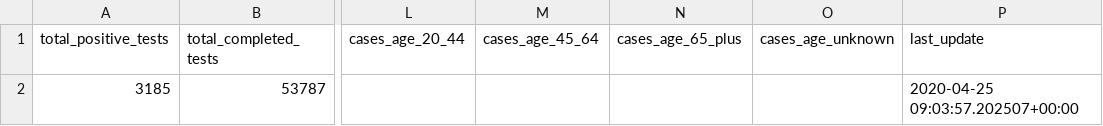
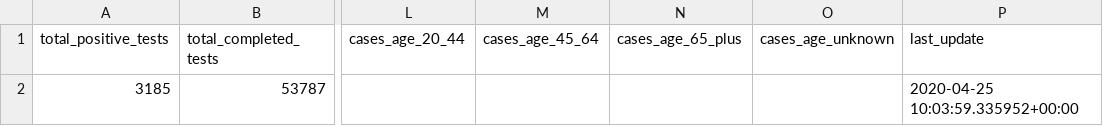
Before and after one commit to striblab/mn_covid_data, a CSV file: mn_statewide_latest.csv, drawn as a sheet; only a part is shown, gaps mark what is left out; the diff names each change by its address in the sheet, - before the commit and + after, or states it on an @@ line.

Commit message:
Updating scraper-generated files 2020-04-25 05:06 ...

```diff
--- a/mn_statewide_latest.csv
+++ b/mn_statewide_latest.csv
-P2 (last_update): 2020-04-25 09:03:57.202507+00:00
+P2 (last_update): 2020-04-25 10:03:59.335952+00:00
```
